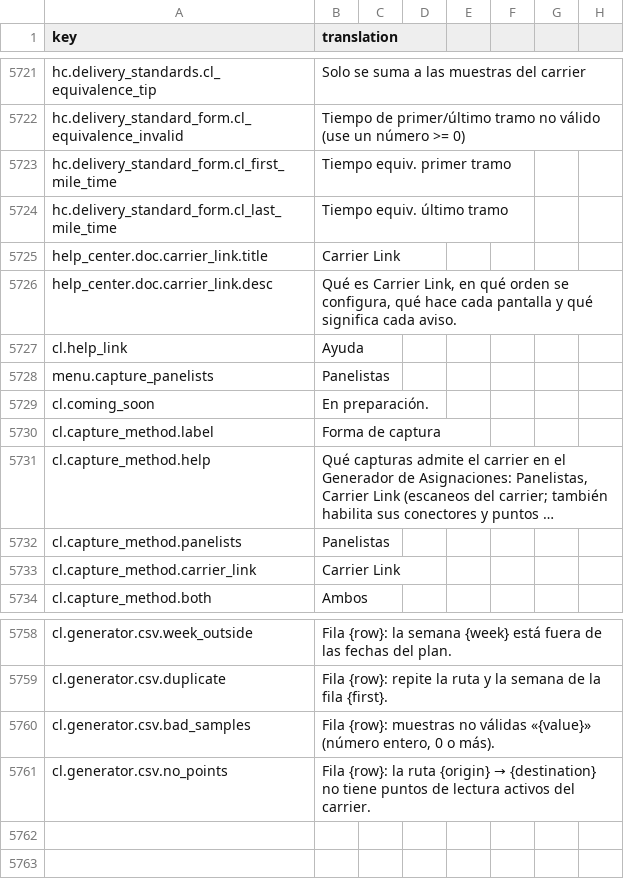
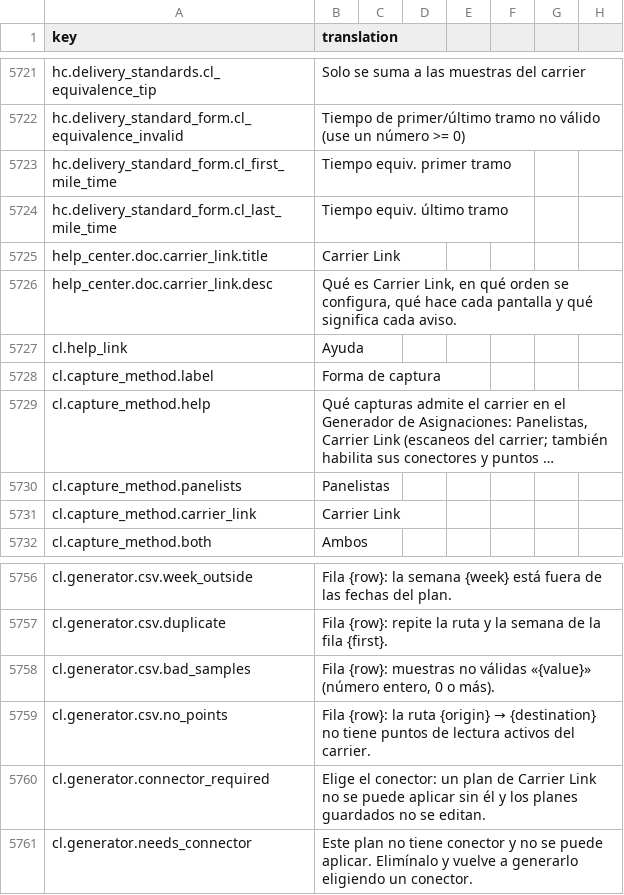
Before and after one commit to IgnacioFernandezSoriano/ONEMS, a CSV file: public/locales/es.csv, drawn as a sheet; only a part is shown, gaps mark what is left out; long unchanged cells end in ….

```diff
--- a/public/locales/es.csv
+++ b/public/locales/es.csv
@@ -5727,4 +5727,2 @@ help_center.doc.carrier_link.desc,"Qué es Carrier Link, en qué orden se config
 cl.help_link,Ayuda
-menu.capture_panelists,Panelistas
-cl.coming_soon,En preparación.
 cl.capture_method.label,Forma de captura
@@ -5761 +5759,3 @@ cl.generator.csv.bad_samples,"Fila {row}: muestras no válidas «{value}» (núm
 cl.generator.csv.no_points,Fila {row}: la ruta {origin} → {destination} no tiene puntos de lectura activos del carrier.
+cl.generator.connector_required,Elige el conector: un plan de Carrier Link no se puede aplicar sin él y los planes guardados no se editan.
+cl.generator.needs_connector,Este plan no tiene conector y no se puede aplicar. Elimínalo y vuelve a generarlo eligiendo un conector.
```
Also changed, not shown: public/locales/ar.csv, public/locales/en.csv, 15 other files.
